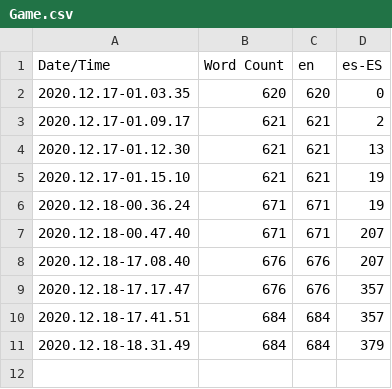
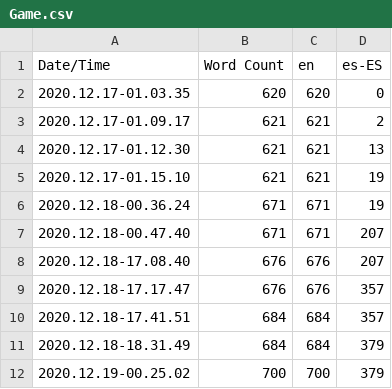
Before and after one commit to juanpyguzman/Hitori_Kakurenbo_TFM, a CSV file: Content/Localization/Game/Game.csv, drawn as a sheet.

```diff
--- a/Content/Localization/Game/Game.csv
+++ b/Content/Localization/Game/Game.csv
@@ -11 +11,2 @@ Date/Time,Word Count,en,es-ES
 2020.12.18-18.31.49,684,684,379
+2020.12.19-00.25.02,700,700,379
```
Also changed, not shown: 21 other files.
